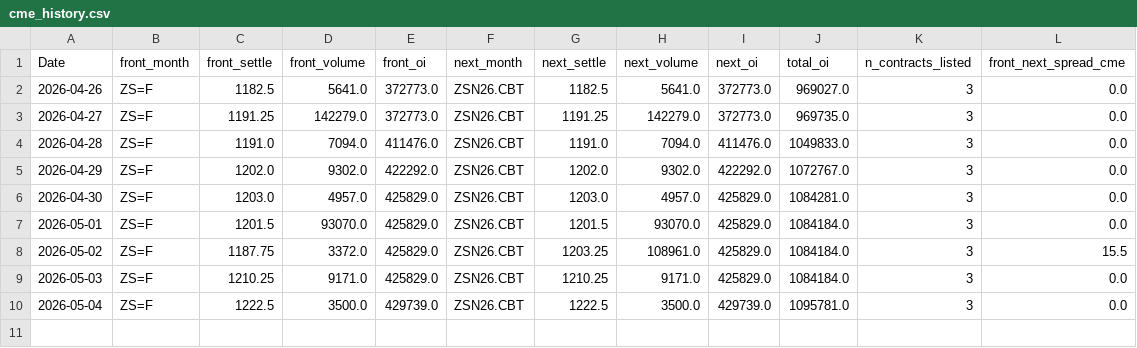
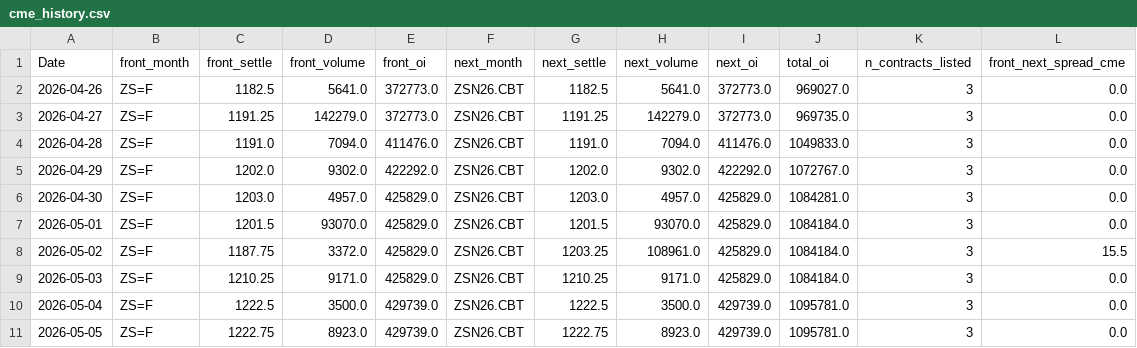
Before and after one commit to Nicotina712/agrocast, a CSV file: data/cme_history.csv, drawn as a sheet; the diff names each change by its address in the sheet, - before the commit and + after, or states it on an @@ line.

Commit message:
data: refresh pipeline artifacts (2026-05-05 08:06 UTC)

```diff
--- a/data/cme_history.csv
+++ b/data/cme_history.csv
+row 11: 2026-05-05 | ZS=F | 1222.75 | 8923.0 | 429739.0 | ZSN26.CBT | 1222.75 | 8923.0 | 429739.0 | 1095781.0 | 3 | 0.0
```
Also changed, not shown: data/curve_history.csv, data/cvol_history.csv, 2 other files.
